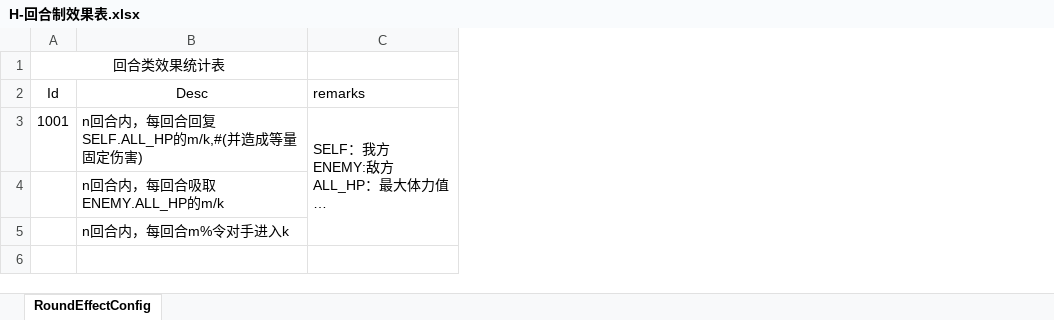
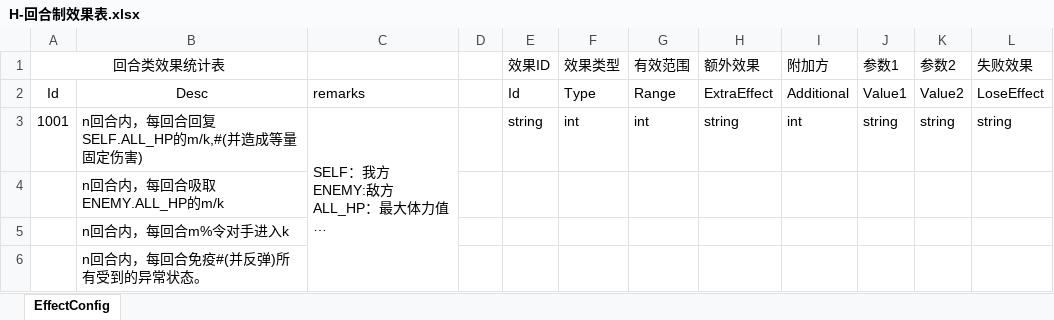
Before and after one commit to Imnothing/MY_GAME_001, an Excel workbook: 数据表/H-回合制效果表.xlsx, sheet EffectConfig, drawn as a sheet; long unchanged cells end in …; values as stored, in another font and other column widths than the file's, no borders; the diff names each change by its address in the sheet, - before the commit and + after, or states it on an @@ line.

```diff
--- a/数据表/H-回合制效果表.xlsx (sheet EffectConfig)
+++ b/数据表/H-回合制效果表.xlsx (sheet EffectConfig)
-sheet tab: RoundEffectConfig
+sheet tab: EffectConfig
+column D, empty
+column E (效果ID), rows 2-3: Id | string
+column F (效果类型), rows 2-3: Type | int
+column G (有效范围), rows 2-3: Range | int
+column H (额外效果), rows 2-3: ExtraEffect | string
+column I (附加方), rows 2-3: Additional | int
+column J (参数1), rows 2-3: Value1 | string
+column K (参数2), rows 2-3: Value2 | string
+column L (失败效果), rows 2-3: LoseEffect | string
+row 6:  | n回合内，每回合免疫#(并反弹)所有受到的异常状态。
```
Also changed, not shown: 数据表/F-方法调用表.xlsx, 数据表/S-属性克制表.xlsx, 7 other files.
